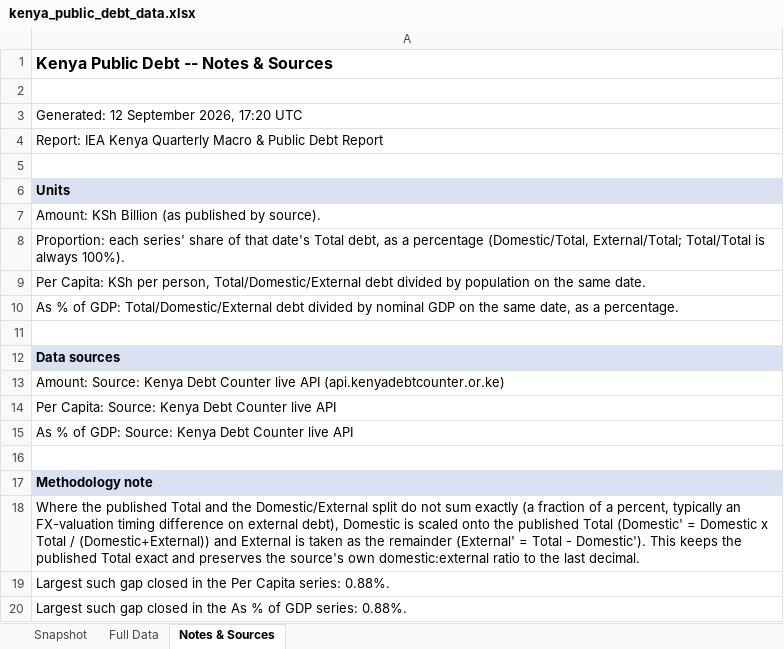
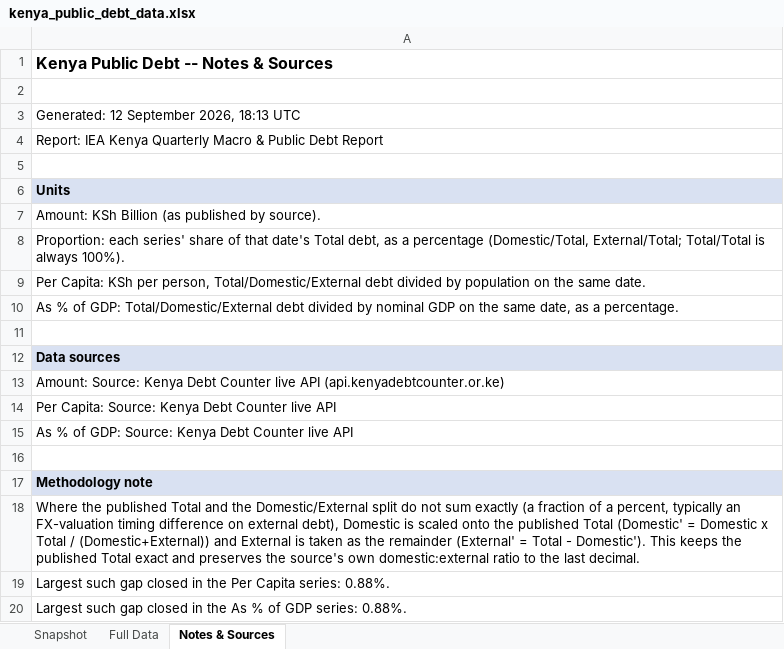
Before and after one commit to wnwamalwa/quarterly-macro-debt-report, an Excel workbook: docs/kenya_public_debt_data.xlsx, sheet Notes & Sources, drawn as a sheet; values as stored, in another font and other column widths than the file's, no borders; the diff names each change by its address in the sheet, - before the commit and + after, or states it on an @@ line.

```diff
--- a/docs/kenya_public_debt_data.xlsx (sheet Notes & Sources)
+++ b/docs/kenya_public_debt_data.xlsx (sheet Notes & Sources)
-A3: Generated: 12 September 2026, 17:20 UTC
+A3: Generated: 12 September 2026, 18:13 UTC
```
Also changed, not shown: sheet Full Data, sheet Snapshot, 1 other file.
